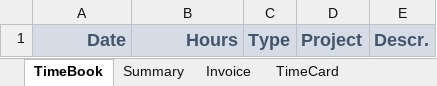
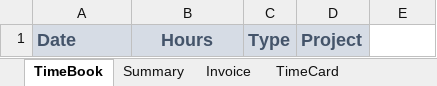
Before and after one commit to gcorron/TimeCardCore, an Excel workbook: TimeCardCore/wwwroot/content/TimeCardTemplates.xlsx, sheet TimeBook, drawn as a sheet; values as stored, in another font and other column widths than the file's, no borders; the diff names each change by its address in the sheet, - before the commit and + after, or states it on an @@ line.

```diff
--- a/TimeCardCore/wwwroot/content/TimeCardTemplates.xlsx (sheet TimeBook)
+++ b/TimeCardCore/wwwroot/content/TimeCardTemplates.xlsx (sheet TimeBook)
-A1 alignment: right
+A1 alignment: left
-B1 alignment: right
+B1 alignment: center
-E1: Descr.
+E1: (empty)
-E1 fill: #D6DCE5
+E1 fill: none
```
Also changed, not shown: 5 other files.
